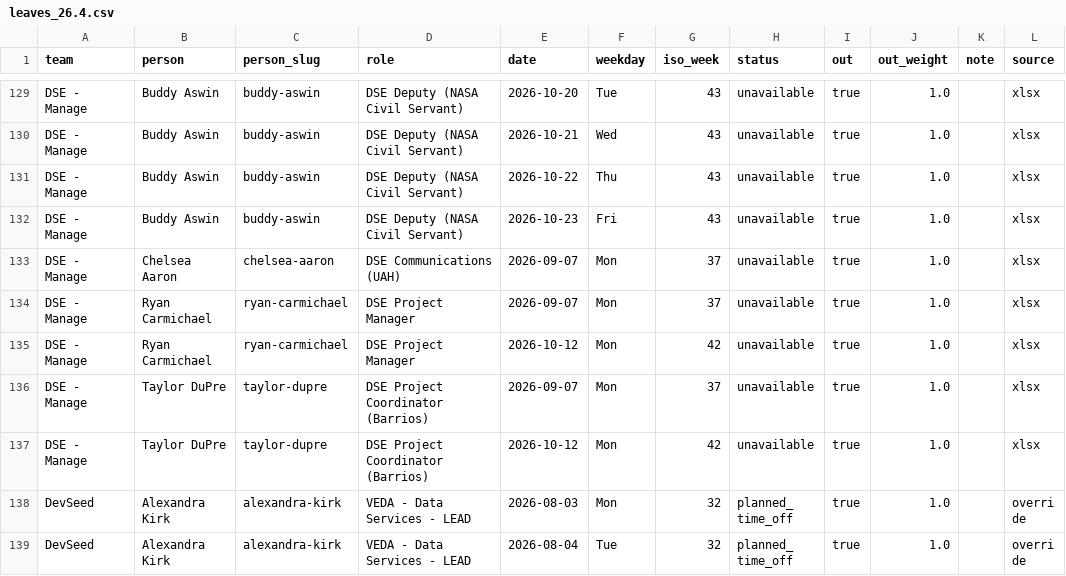
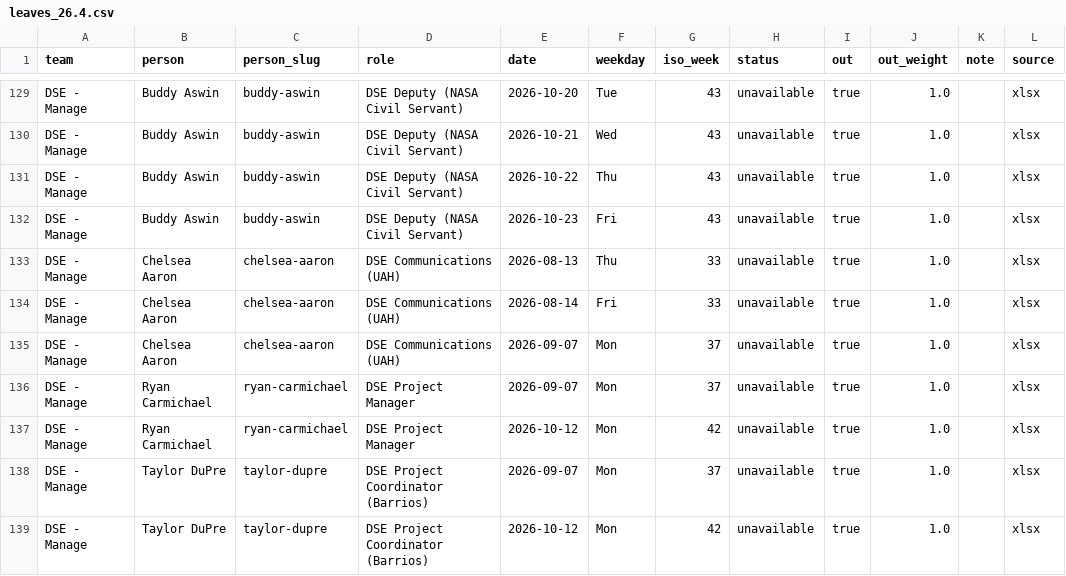
Before and after one commit to NASA-IMPACT/veda-github-actions, a CSV file: reports/leaves_26.4.csv, drawn as a sheet; only a part is shown, gaps mark what is left out; the shorter side is filled out with more unchanged rows.

```diff
--- a/reports/leaves_26.4.csv
+++ b/reports/leaves_26.4.csv
@@ -132,2 +132,4 @@ DSE - Manage,Buddy Aswin,buddy-aswin,DSE Deputy (NASA Civil Servant),2026-10-22,
 DSE - Manage,Buddy Aswin,buddy-aswin,DSE Deputy (NASA Civil Servant),2026-10-23,Fri,43,unavailable,true,1.0,,xlsx
+DSE - Manage,Chelsea Aaron,chelsea-aaron,DSE Communications (UAH),2026-08-13,Thu,33,unavailable,true,1.0,,xlsx
+DSE - Manage,Chelsea Aaron,chelsea-aaron,DSE Communications (UAH),2026-08-14,Fri,33,unavailable,true,1.0,,xlsx
 DSE - Manage,Chelsea Aaron,chelsea-aaron,DSE Communications (UAH),2026-09-07,Mon,37,unavailable,true,1.0,,xlsx
```
Also changed, not shown: 4 other files.
